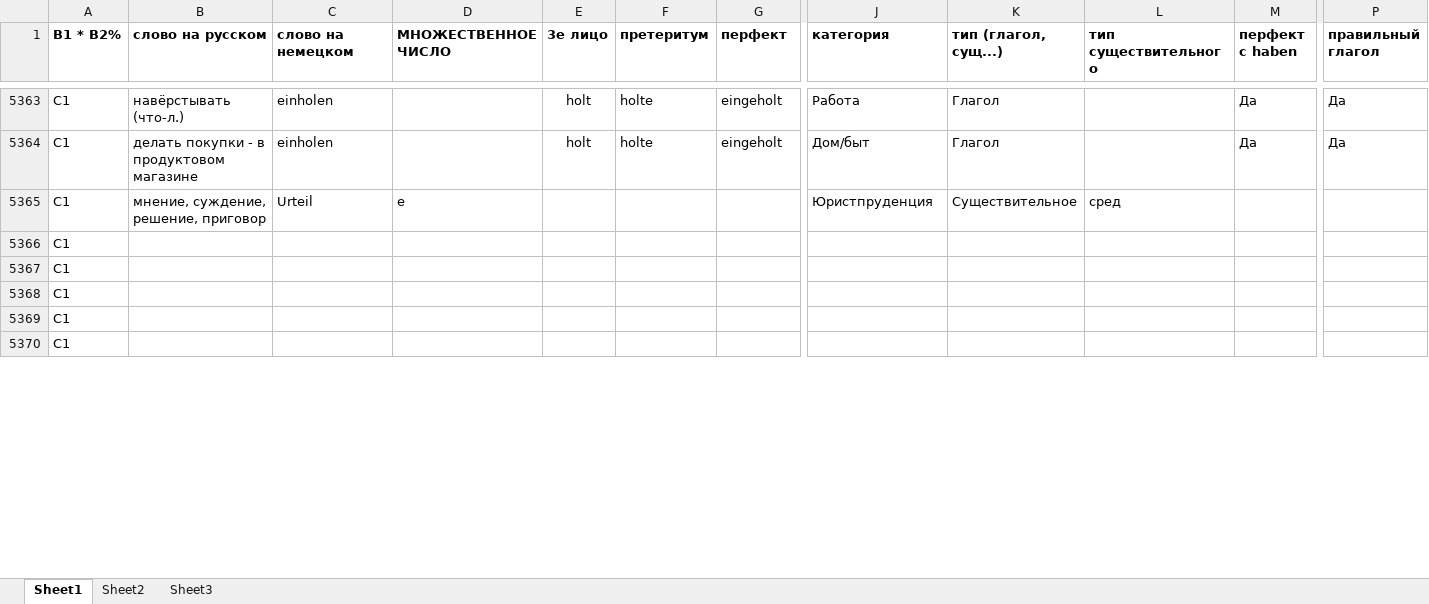
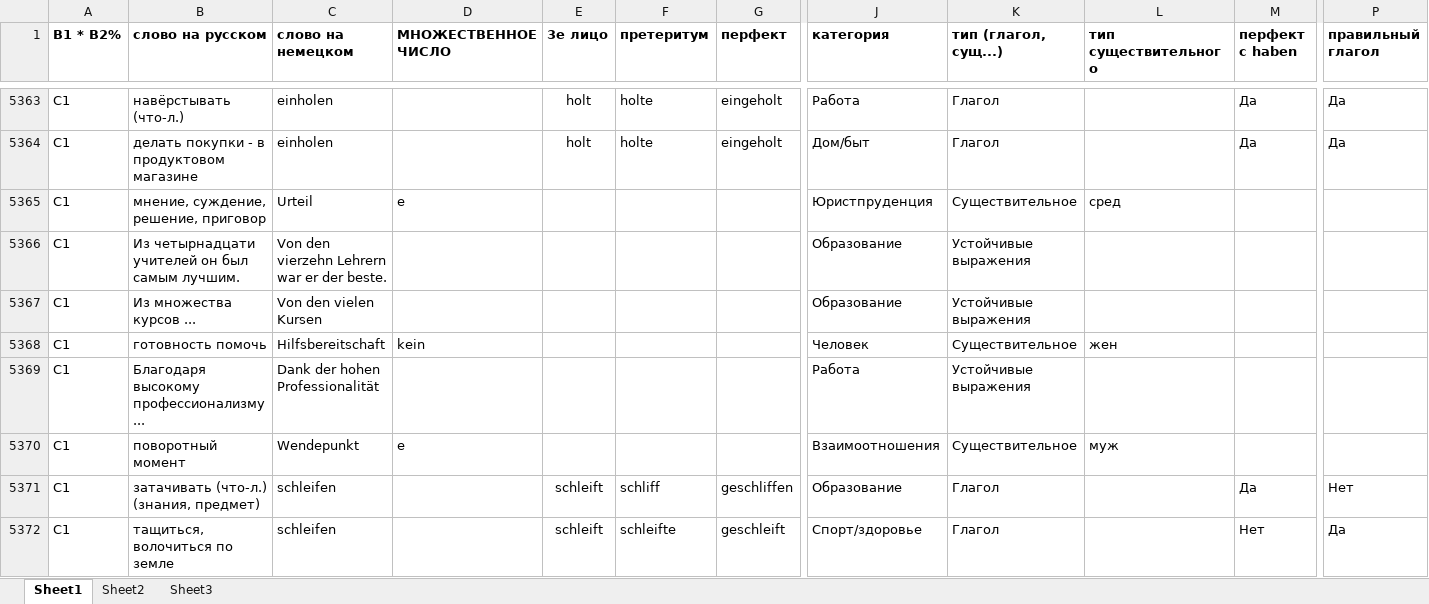
Before and after one commit to h-shvedko/cards_entry_file_xlsx, an Excel workbook: таблица слов.xlsx, sheet Sheet1, drawn as a sheet; only a part is shown, gaps mark what is left out; values as stored, in another font and other column widths than the file's, no borders; removed rows and columns are numbered as before the commit, all else as after; rows hold the shown columns only; the diff covers the shown part only; the diff names each change by its address in the sheet, - before the commit and + after, or states it on an @@ line.

Commit message:
08072020

```diff
--- a/таблица слов.xlsx (sheet Sheet1)
+++ b/таблица слов.xlsx (sheet Sheet1)
-row 5366: C1
-row 5367: C1
-row 5368: C1
-row 5369: C1
-row 5370: C1
+row 5366: C1 | Из четырнадцати учителей он был самым лучшим. | Von den vierzehn Lehrern war er der beste. |  |  |  |  | Образование | Устойчивые выражения
+row 5367: C1 | Из множества курсов ... | Von den vielen Kursen |  |  |  |  | Образование | Устойчивые выражения
+row 5368: C1 | готовность помочь | Hilfsbereitschaft | kein |  |  |  | Человек | Существительное | жен
+row 5369: C1 | Благодаря высокому профессионализму ... | Dank der hohen Professionalität |  |  |  |  | Работа | Устойчивые выражения
+row 5370: C1 | поворотный момент | Wendepunkt | e |  |  |  | Взаимоотношения | Существительное | муж
+row 5371: C1 | затачивать (что-л.) (знания, предмет) | schleifen |  | schleift | schliff | geschliffen | Образование | Глагол |  | Да | Нет
+row 5372: C1 | тащиться, волочиться по земле | schleifen |  | schleift | schleifte | geschleift | Спорт/здоровье | Глагол |  | Нет | Да
```
Also changed, not shown: 32 added rows and 14 edited cells elsewhere in this sheet.
